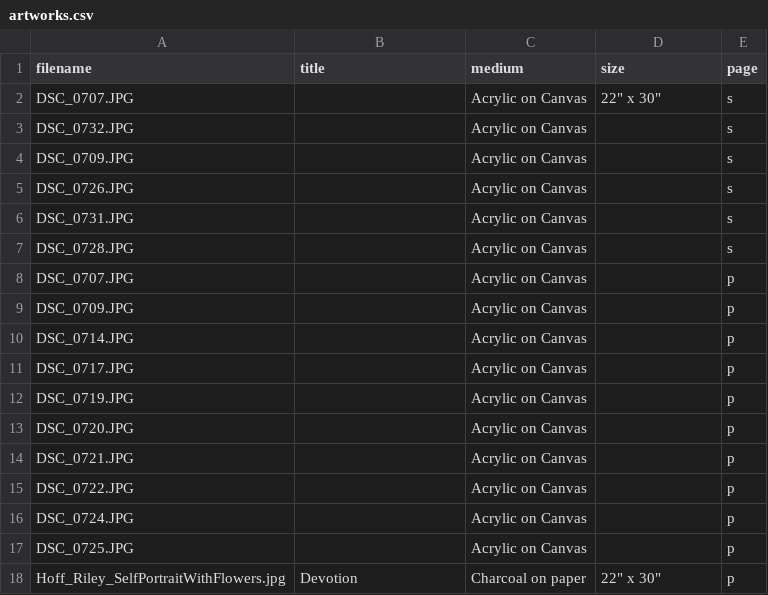
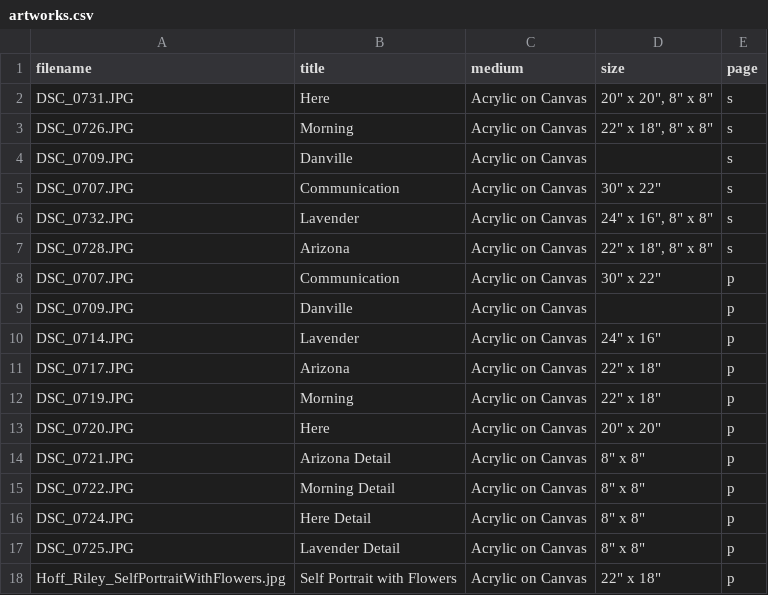
Before and after one commit to rileyhoff/sqkz_portfolio, a CSV file: data/artworks.csv, drawn as a sheet; only a part is shown; the diff covers the shown part only.

Commit message:
update artworks.csv order and delete unsused code

```diff
--- a/data/artworks.csv
+++ b/data/artworks.csv
@@ -1,18 +1,18 @@
 filename,title,medium,size,page
-DSC_0707.JPG,,Acrylic on Canvas,"22"" x 30""",s
-DSC_0732.JPG,,Acrylic on Canvas,,s
-DSC_0709.JPG,,Acrylic on Canvas,,s
-DSC_0726.JPG,,Acrylic on Canvas,,s
-DSC_0731.JPG,,Acrylic on Canvas,,s
-DSC_0728.JPG,,Acrylic on Canvas,,s
-DSC_0707.JPG,,Acrylic on Canvas,,p
-DSC_0709.JPG,,Acrylic on Canvas,,p
-DSC_0714.JPG,,Acrylic on Canvas,,p
-DSC_0717.JPG,,Acrylic on Canvas,,p
-DSC_0719.JPG,,Acrylic on Canvas,,p
-DSC_0720.JPG,,Acrylic on Canvas,,p
-DSC_0721.JPG,,Acrylic on Canvas,,p
-DSC_0722.JPG,,Acrylic on Canvas,,p
-DSC_0724.JPG,,Acrylic on Canvas,,p
-DSC_0725.JPG,,Acrylic on Canvas,,p
-Hoff_Riley_SelfPortraitWithFlowers.jpg,Devotion,Charcoal on paper,"22"" x 30""",p
+DSC_0731.JPG,Here,Acrylic on Canvas,"20"" x 20"", 8"" x 8""",s
+DSC_0726.JPG,Morning,Acrylic on Canvas,"22"" x 18"", 8"" x 8""",s
+DSC_0709.JPG,Danville,Acrylic on Canvas,,s
+DSC_0707.JPG,Communication,Acrylic on Canvas,"30"" x 22""",s
+DSC_0732.JPG,Lavender,Acrylic on Canvas,"24"" x 16"", 8"" x 8""",s
+DSC_0728.JPG,Arizona,Acrylic on Canvas,"22"" x 18"", 8"" x 8""",s
+DSC_0707.JPG,Communication,Acrylic on Canvas,"30"" x 22""",p
+DSC_0709.JPG,Danville,Acrylic on Canvas,,p
+DSC_0714.JPG,Lavender,Acrylic on Canvas,"24"" x 16"" ",p
+DSC_0717.JPG,Arizona,Acrylic on Canvas,"22"" x 18""",p
+DSC_0719.JPG,Morning,Acrylic on Canvas,"22"" x 18""",p
+DSC_0720.JPG,Here,Acrylic on Canvas,"20"" x 20""",p
+DSC_0721.JPG,Arizona Detail,Acrylic on Canvas,"8"" x 8""",p
+DSC_0722.JPG,Morning Detail,Acrylic on Canvas,"8"" x 8""",p
+DSC_0724.JPG,Here Detail,Acrylic on Canvas,"8"" x 8""",p
+DSC_0725.JPG,Lavender Detail,Acrylic on Canvas,"8"" x 8""",p
+Hoff_Riley_SelfPortraitWithFlowers.jpg,Self Portrait with Flowers,Acrylic on Canvas,"22"" x 18""",p
```
Also changed, not shown: 41 edited cells elsewhere in this file, 37 other files.
